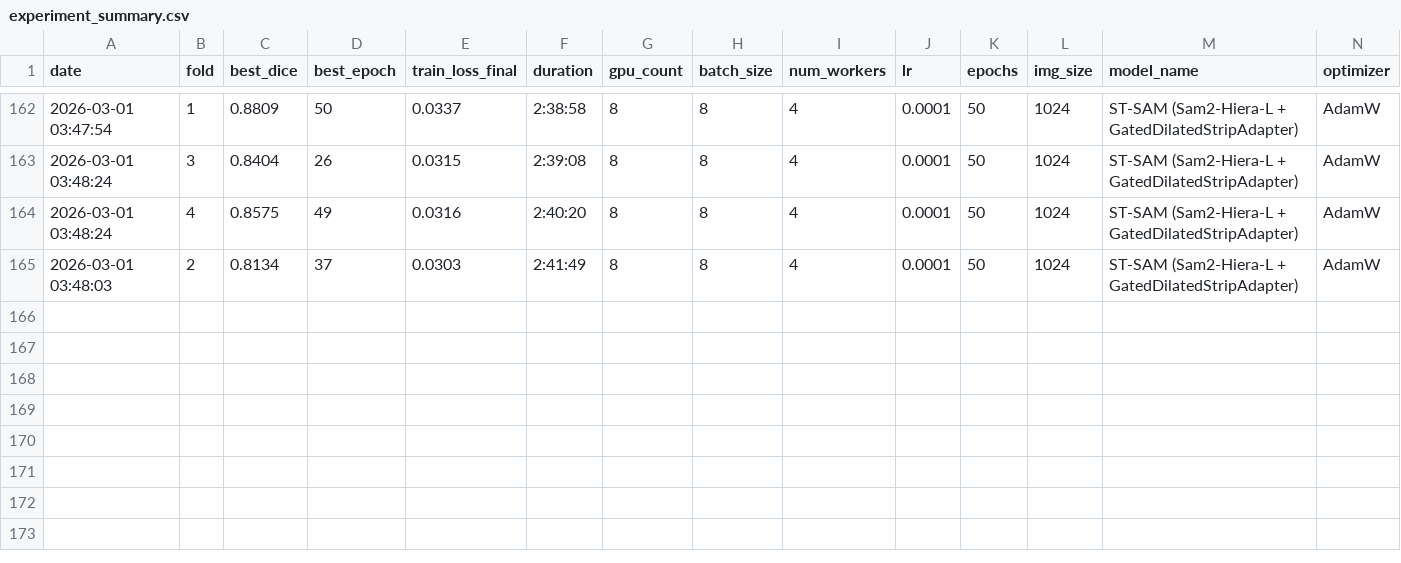
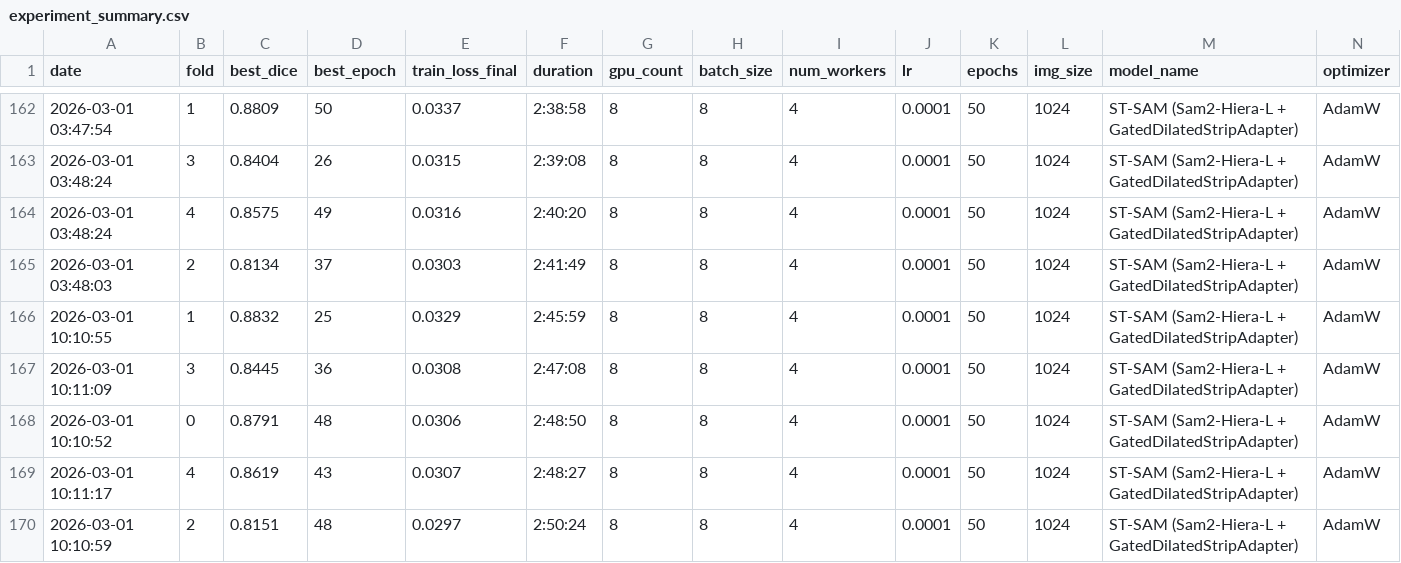
Before and after one commit to XiaojuCH/Fabulous_Tear_Meniscus_Segmentation-Public, a CSV file: experiment_summary.csv, drawn as a sheet; only a part is shown, gaps mark what is left out; rows hold the shown columns only; the diff names each change by its address in the sheet, - before the commit and + after, or states it on an @@ line.

```diff
--- a/experiment_summary.csv
+++ b/experiment_summary.csv
+row 166: 2026-03-01 10:10:55 | 1 | 0.8832 | 25 | 0.0329 | 2:45:59 | 8 | 8 | 4 | 0.0001 | 50 | 1024 | ST-SAM (Sam2-Hiera-L + GatedDilatedStripAdapter) | AdamW
+row 167: 2026-03-01 10:11:09 | 3 | 0.8445 | 36 | 0.0308 | 2:47:08 | 8 | 8 | 4 | 0.0001 | 50 | 1024 | ST-SAM (Sam2-Hiera-L + GatedDilatedStripAdapter) | AdamW
+row 168: 2026-03-01 10:10:52 | 0 | 0.8791 | 48 | 0.0306 | 2:48:50 | 8 | 8 | 4 | 0.0001 | 50 | 1024 | ST-SAM (Sam2-Hiera-L + GatedDilatedStripAdapter) | AdamW
+row 169: 2026-03-01 10:11:17 | 4 | 0.8619 | 43 | 0.0307 | 2:48:27 | 8 | 8 | 4 | 0.0001 | 50 | 1024 | ST-SAM (Sam2-Hiera-L + GatedDilatedStripAdapter) | AdamW
+row 170: 2026-03-01 10:10:59 | 2 | 0.8151 | 48 | 0.0297 | 2:50:24 | 8 | 8 | 4 | 0.0001 | 50 | 1024 | ST-SAM (Sam2-Hiera-L + GatedDilatedStripAdapter) | AdamW
```
Also changed, not shown: 2 other files.
